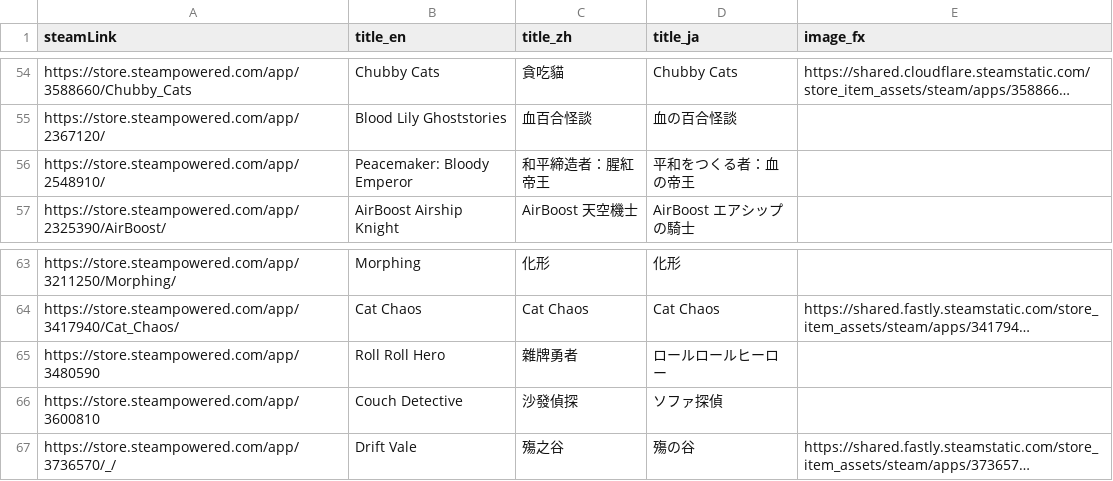
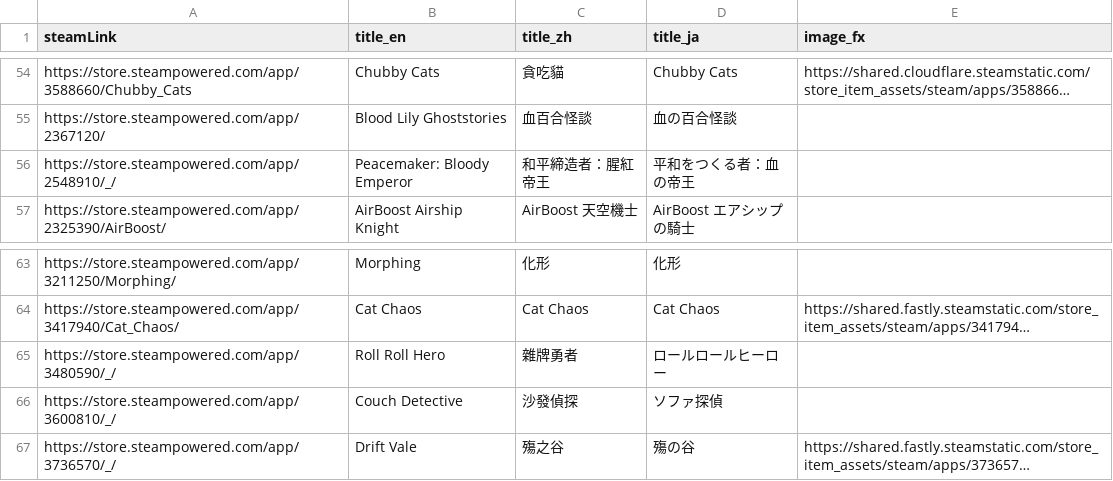
Before and after one commit to FilterGame/FilterGameWeb, a CSV file: IndieGameTW/cards2.csv, drawn as a sheet; only a part is shown, gaps mark what is left out; long unchanged cells end in …; the diff names each change by its address in the sheet, - before the commit and + after, or states it on an @@ line.

Commit message:
修正資料

```diff
--- a/IndieGameTW/cards2.csv
+++ b/IndieGameTW/cards2.csv
-A56 (steamLink): https://store.steampowered.com/app/2548910/
+A56 (steamLink): https://store.steampowered.com/app/2548910/_/
-A65 (steamLink): https://store.steampowered.com/app/3480590
+A65 (steamLink): https://store.steampowered.com/app/3480590/_/
-A66 (steamLink): https://store.steampowered.com/app/3600810
+A66 (steamLink): https://store.steampowered.com/app/3600810/_/
```
